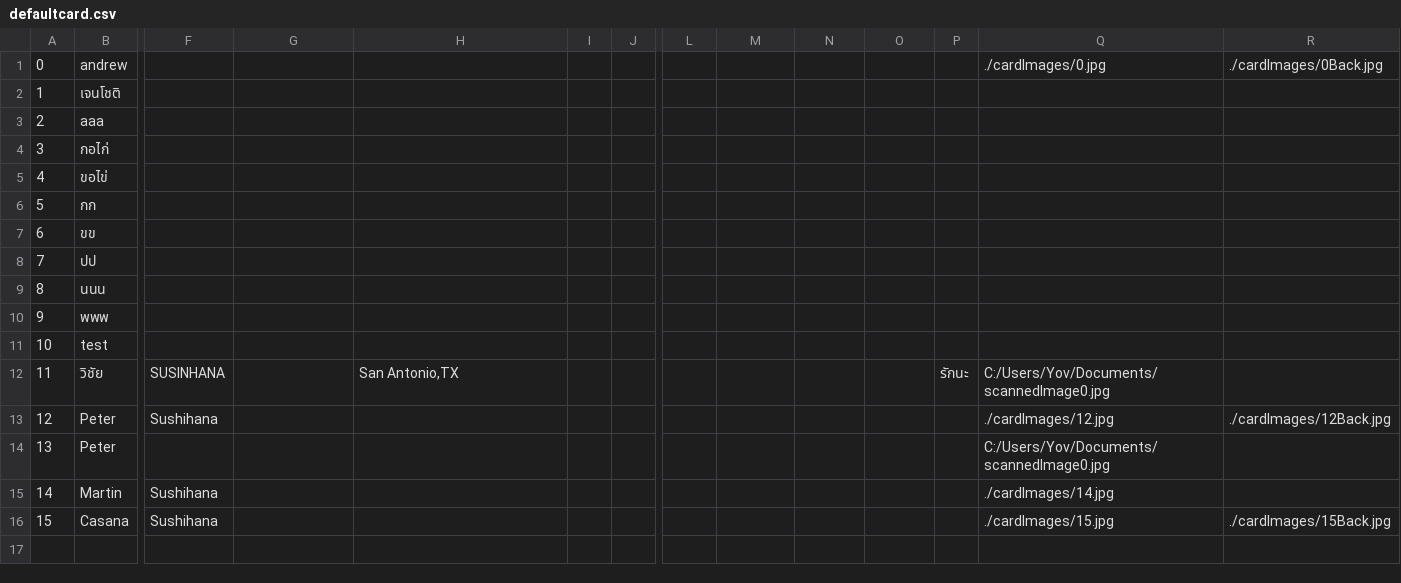
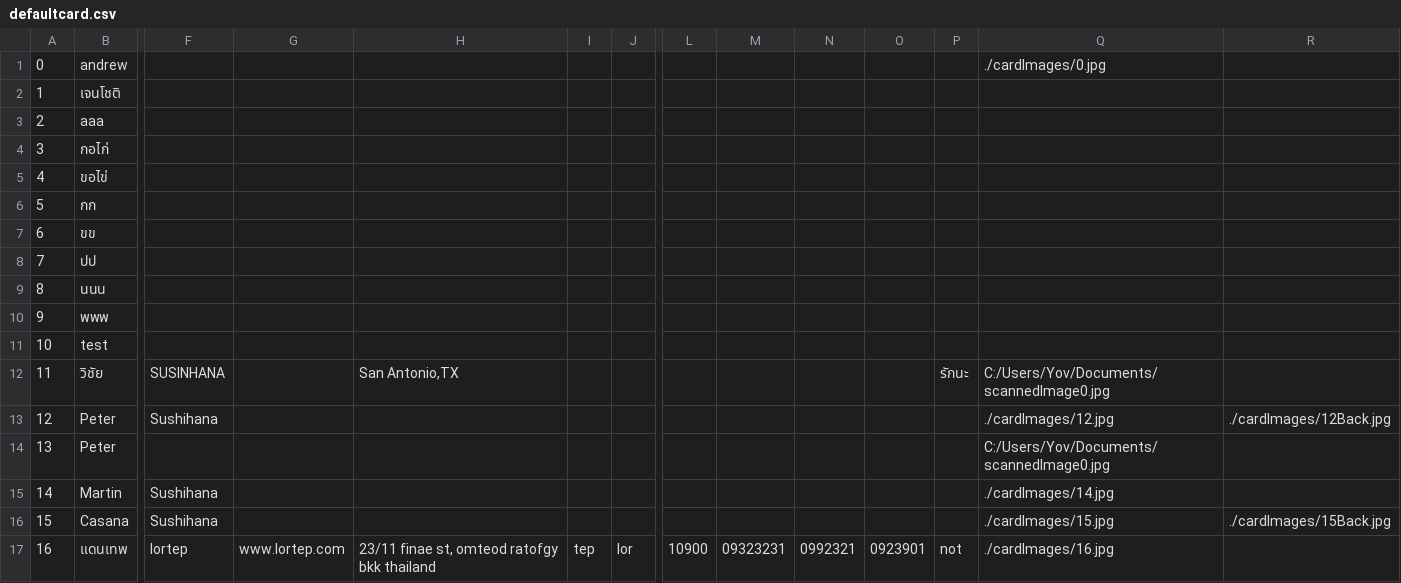
Before and after one commit to oussama19915/openbizcard, a CSV file: integrated/IntegratedCardScanner/defaultcard.csv, drawn as a sheet; only a part is shown, gaps mark what is left out; rows hold the shown columns only; the diff names each change by its address in the sheet, - before the commit and + after, or states it on an @@ line.

```diff
--- a/integrated/IntegratedCardScanner/defaultcard.csv
+++ b/integrated/IntegratedCardScanner/defaultcard.csv
-R1: ./cardImages/0Back.jpg
+R1: (empty)
+row 17: 16 | แดนเทพ | lortep | www.lortep.com | 23/11 finae st, omteod ratofgy bkk thailand | tep | lor | 10900 | 09323231 | 0992321 | 0923901 | not | ./cardImages/16.jpg
```
Also changed, not shown: 2 other files.
